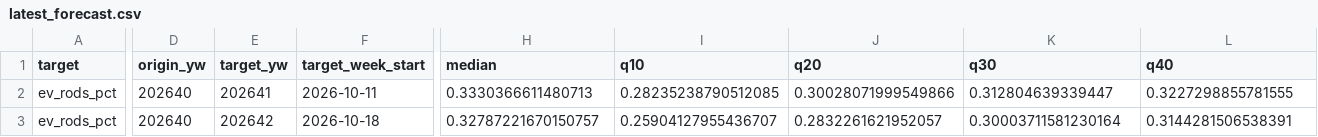
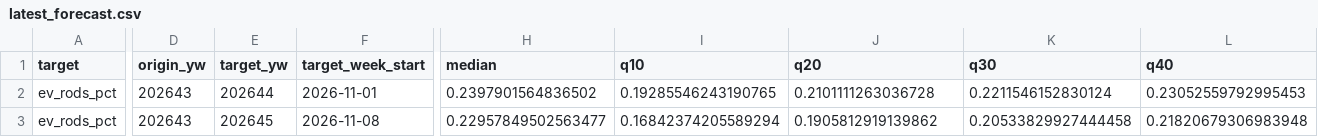
Before and after one commit to drhao/forecast-teller, a CSV file: ev_forecast/outputs/latest/latest_forecast.csv, drawn as a sheet; only a part is shown, gaps mark what is left out; the diff covers the shown part only; the diff names each change by its address in the sheet, - before the commit and + after, or states it on an @@ line.

```diff
--- a/ev_forecast/outputs/latest/latest_forecast.csv
+++ b/ev_forecast/outputs/latest/latest_forecast.csv
-D2:D3 (origin_yw): 202640
+D2:D3 (origin_yw): 202643
-E2 (target_yw): 202641
+E2 (target_yw): 202644
-F2 (target_week_start): 2026-10-11
+F2 (target_week_start): 2026-11-01
-H2 (median): 0.3330366611480713
+H2 (median): 0.2397901564836502
-I2 (q10): 0.28235238790512085
+I2 (q10): 0.19285546243190765
-J2 (q20): 0.30028071999549866
+J2 (q20): 0.2101111263036728
-K2 (q30): 0.312804639339447
+K2 (q30): 0.2211546152830124
-L2 (q40): 0.3227298855781555
+L2 (q40): 0.23052559792995453
-E3 (target_yw): 202642
+E3 (target_yw): 202645
-F3 (target_week_start): 2026-10-18
+F3 (target_week_start): 2026-11-08
-H3 (median): 0.32787221670150757
+H3 (median): 0.22957849502563477
-I3 (q10): 0.25904127955436707
+I3 (q10): 0.16842374205589294
-J3 (q20): 0.2832261621952057
+J3 (q20): 0.1905812919139862
-K3 (q30): 0.30003711581230164
+K3 (q30): 0.20533829927444458
-L3 (q40): 0.3144281506538391
+L3 (q40): 0.21820679306983948
```
Also changed, not shown: 37 edited cells elsewhere in this file, ev_forecast/data_processed/national_weekly.csv, ev_forecast/outputs/forecast_log/evaluation_summary.csv, 12 other files.
